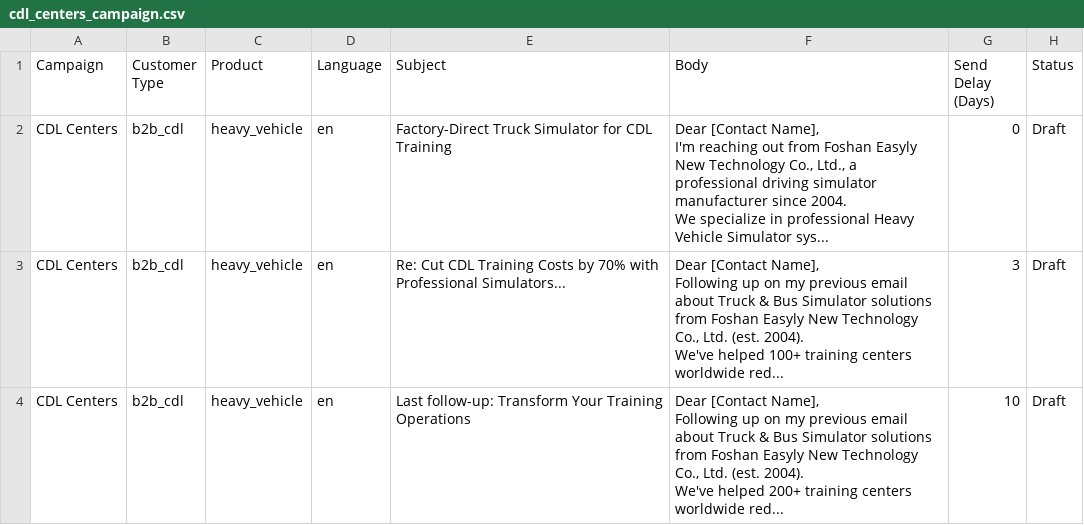
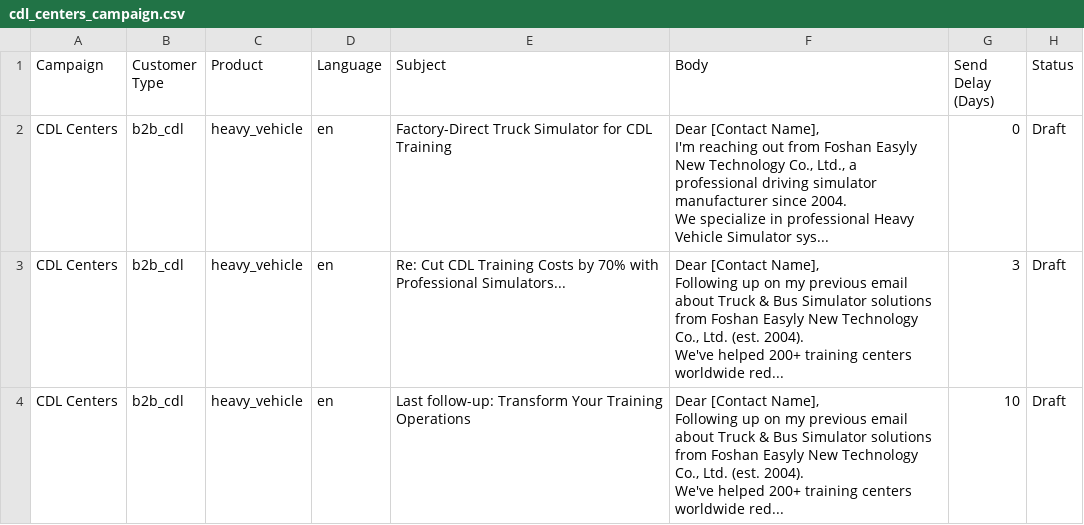
Before and after one commit to shumchunsam/promotionsim-export, a CSV file: cdl_centers_campaign.csv, drawn as a sheet.

```diff
--- a/cdl_centers_campaign.csv
+++ b/cdl_centers_campaign.csv
@@ -6,7 +6,7 @@ I'm reaching out from Foshan Easyly New Technology Co., Ltd., a professional dri
 We specialize in professional Heavy Vehicle Simulator sys...",0,Draft
-CDL Centers,b2b_cdl,heavy_vehicle,en,Re: Cut CDL Training Costs by 70% with Professional Simulators...,"Dear [Contact Name],
-
-Following up on my previous email about Truck & Bus Simulator solutions from Foshan Easyly New Technology Co., Ltd. (est. 2004).
-
-We've helped 100+ training centers worldwide red...",3,Draft
+CDL Centers,b2b_cdl,heavy_vehicle,en,Re: Cut CDL Training Costs by 70% with Professional Simulators...,"Dear [Contact Name],
+
+Following up on my previous email about Truck & Bus Simulator solutions from Foshan Easyly New Technology Co., Ltd. (est. 2004).
+
+We've helped 200+ training centers worldwide red...",3,Draft
 CDL Centers,b2b_cdl,heavy_vehicle,en,Last follow-up: Transform Your Training Operations,"Dear [Contact Name],
```
Also changed, not shown: consumer_enthusiasts_campaign.csv, driving_schools_campaign.csv, 6 other files.
